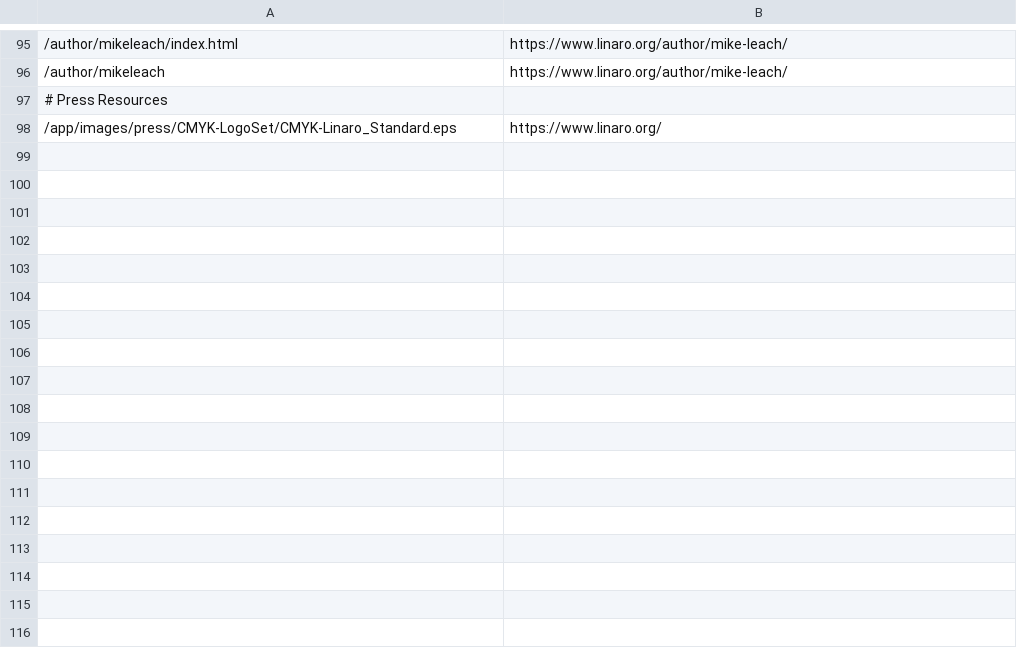
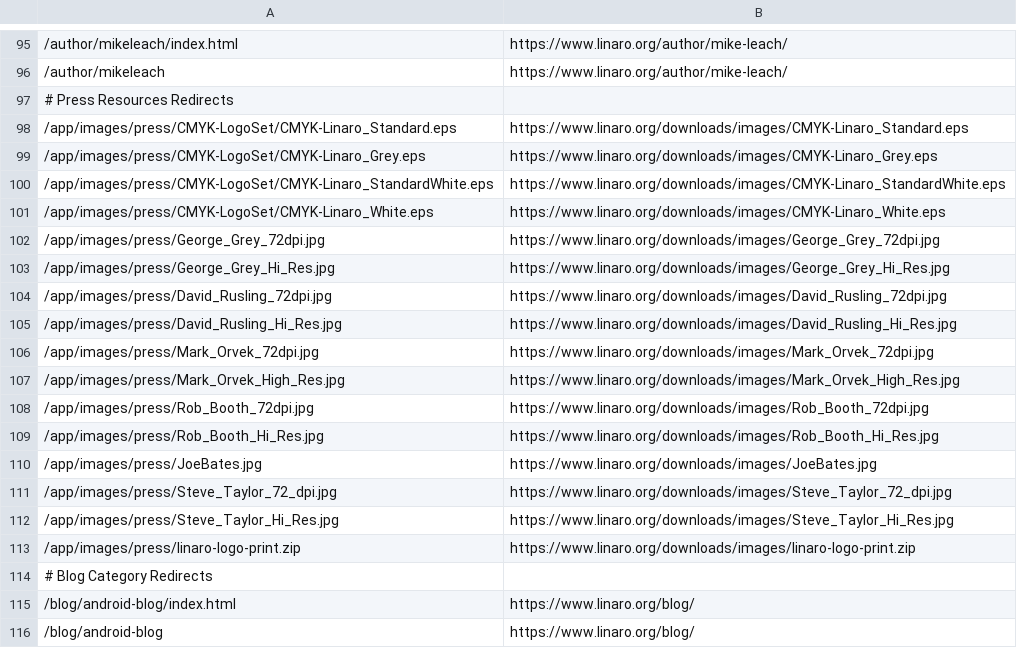
Before and after one commit to Linaro/website, a CSV file: _data/redirects.csv, drawn as a sheet; only a part is shown, gaps mark what is left out; the diff covers the shown part only.

Commit message:
Contact Mailing List Page Added - /linarolife/e1/ fixed - /leg/servercluster/ fixed - /legal/ page added - Directs added to redirects.csv

```diff
--- a/_data/redirects.csv
+++ b/_data/redirects.csv
@@ -96,3 +96,21 @@
 /author/mikeleach,https://www.linaro.org/author/mike-leach/
-# Press Resources
-/app/images/press/CMYK-LogoSet/CMYK-Linaro_Standard.eps,https://www.linaro.org/
+# Press Resources Redirects
+/app/images/press/CMYK-LogoSet/CMYK-Linaro_Standard.eps,https://www.linaro.org/downloads/images/CMYK-Linaro_Standard.eps
+/app/images/press/CMYK-LogoSet/CMYK-Linaro_Grey.eps,https://www.linaro.org/downloads/images/CMYK-Linaro_Grey.eps
+/app/images/press/CMYK-LogoSet/CMYK-Linaro_StandardWhite.eps,https://www.linaro.org/downloads/images/CMYK-Linaro_StandardWhite.eps
+/app/images/press/CMYK-LogoSet/CMYK-Linaro_White.eps,https://www.linaro.org/downloads/images/CMYK-Linaro_White.eps
+/app/images/press/George_Grey_72dpi.jpg,https://www.linaro.org/downloads/images/George_Grey_72dpi.jpg
+/app/images/press/George_Grey_Hi_Res.jpg,https://www.linaro.org/downloads/images/George_Grey_Hi_Res.jpg
+/app/images/press/David_Rusling_72dpi.jpg,https://www.linaro.org/downloads/images/David_Rusling_72dpi.jpg
+/app/images/press/David_Rusling_Hi_Res.jpg,https://www.linaro.org/downloads/images/David_Rusling_Hi_Res.jpg
+/app/images/press/Mark_Orvek_72dpi.jpg,https://www.linaro.org/downloads/images/Mark_Orvek_72dpi.jpg
+/app/images/press/Mark_Orvek_High_Res.jpg,https://www.linaro.org/downloads/images/Mark_Orvek_High_Res.jpg
+/app/images/press/Rob_Booth_72dpi.jpg,https://www.linaro.org/downloads/images/Rob_Booth_72dpi.jpg
+/app/images/press/Rob_Booth_Hi_Res.jpg,https://www.linaro.org/downloads/images/Rob_Booth_Hi_Res.jpg
+/app/images/press/JoeBates.jpg,https://www.linaro.org/downloads/images/JoeBates.jpg
+/app/images/press/Steve_Taylor_72_dpi.jpg,https://www.linaro.org/downloads/images/Steve_Taylor_72_dpi.jpg
+/app/images/press/Steve_Taylor_Hi_Res.jpg,https://www.linaro.org/downloads/images/Steve_Taylor_Hi_Res.jpg
+/app/images/press/linaro-logo-print.zip,https://www.linaro.org/downloads/images/linaro-logo-print.zip
+# Blog Category Redirects
+/blog/android-blog/index.html,https://www.linaro.org/blog/
+/blog/android-blog,https://www.linaro.org/blog/
```
Also changed, not shown: 58 added rows elsewhere in this file, 5 other files.
